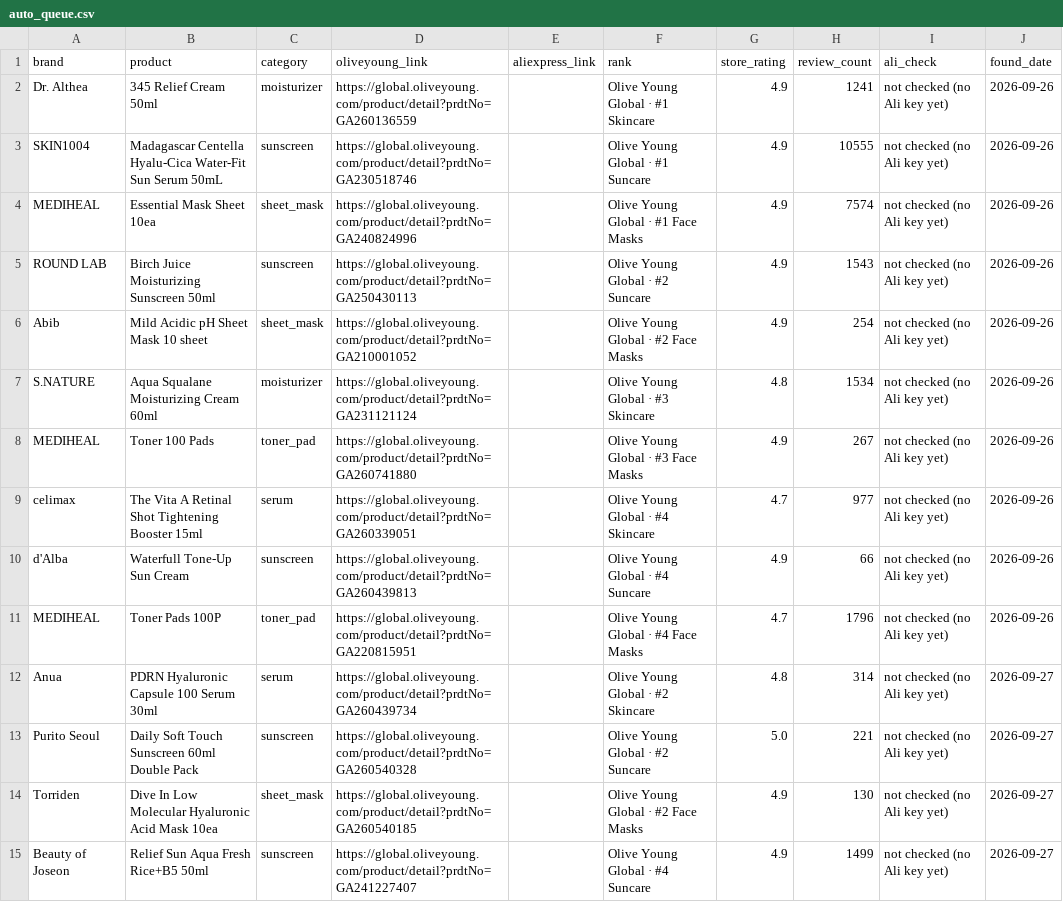
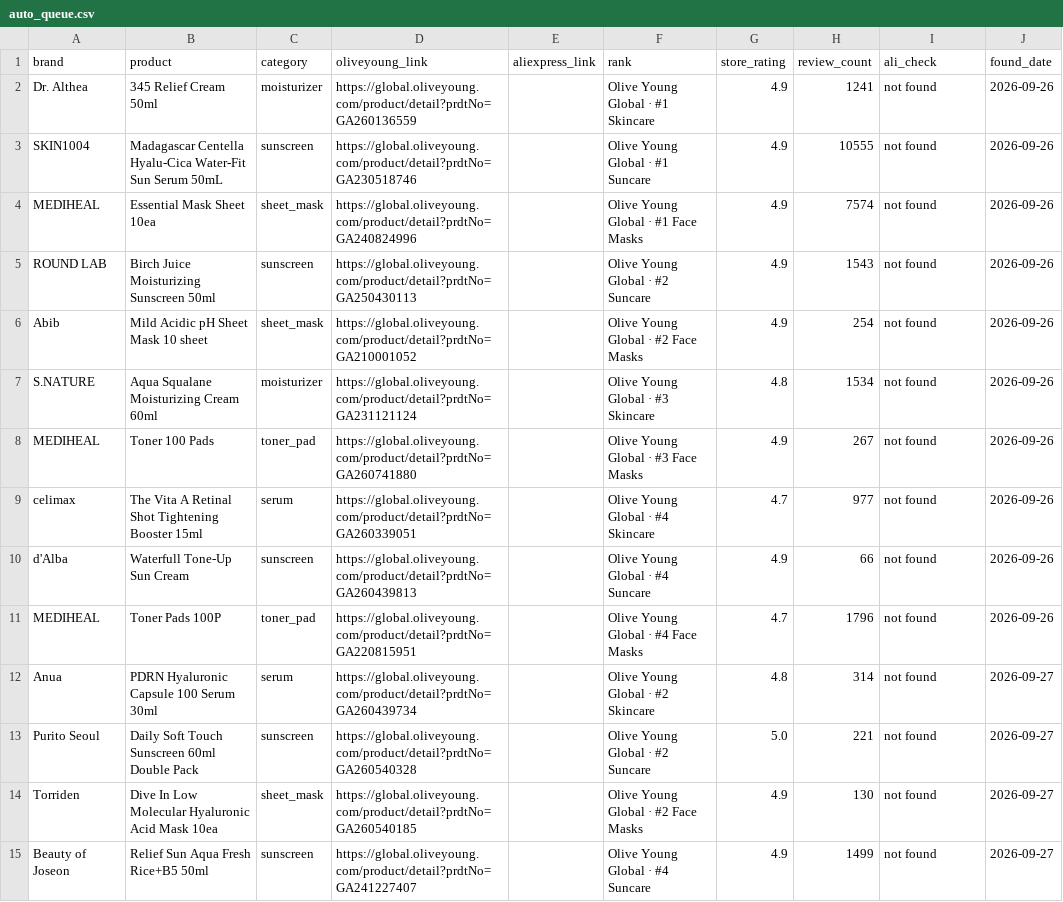
Before and after one commit to seoulskinpicks/seoulskinpicks.github.io, a CSV file: data/auto_queue.csv, drawn as a sheet; only a part is shown; the diff covers the shown part only.

```diff
--- a/data/auto_queue.csv
+++ b/data/auto_queue.csv
@@ -1,15 +1,15 @@
 brand,product,category,oliveyoung_link,aliexpress_link,rank,store_rating,review_count,ali_check,found_date
-Dr. Althea,345 Relief Cream 50ml,moisturizer,https://global.oliveyoung.com/product/detail?prdtNo=GA260136559,,Olive Young Global · #1 Skincare,4.9,1241,not checked (no Ali key yet),2026-09-26
-SKIN1004,Madagascar Centella Hyalu-Cica Water-Fit Sun Serum 50mL,sunscreen,https://global.oliveyoung.com/product/detail?prdtNo=GA230518746,,Olive Young Global · #1 Suncare,4.9,10555,not checked (no Ali key yet),2026-09-26
-MEDIHEAL,Essential Mask Sheet 10ea,sheet_mask,https://global.oliveyoung.com/product/detail?prdtNo=GA240824996,,Olive Young Global · #1 Face Masks,4.9,7574,not checked (no Ali key yet),2026-09-26
-ROUND LAB,Birch Juice Moisturizing Sunscreen 50ml,sunscreen,https://global.oliveyoung.com/product/detail?prdtNo=GA250430113,,Olive Young Global · #2 Suncare,4.9,1543,not checked (no Ali key yet),2026-09-26
-Abib,Mild Acidic pH Sheet Mask 10 sheet,sheet_mask,https://global.oliveyoung.com/product/detail?prdtNo=GA210001052,,Olive Young Global · #2 Face Masks,4.9,254,not checked (no Ali key yet),2026-09-26
-S.NATURE,Aqua Squalane Moisturizing Cream 60ml,moisturizer,https://global.oliveyoung.com/product/detail?prdtNo=GA231121124,,Olive Young Global · #3 Skincare,4.8,1534,not checked (no Ali key yet),2026-09-26
-MEDIHEAL,Toner 100 Pads,toner_pad,https://global.oliveyoung.com/product/detail?prdtNo=GA260741880,,Olive Young Global · #3 Face Masks,4.9,267,not checked (no Ali key yet),2026-09-26
-celimax,The Vita A Retinal Shot Tightening Booster 15ml,serum,https://global.oliveyoung.com/product/detail?prdtNo=GA260339051,,Olive Young Global · #4 Skincare,4.7,977,not checked (no Ali key yet),2026-09-26
-d'Alba,Waterfull Tone-Up Sun Cream,sunscreen,https://global.oliveyoung.com/product/detail?prdtNo=GA260439813,,Olive Young Global · #4 Suncare,4.9,66,not checked (no Ali key yet),2026-09-26
-MEDIHEAL,Toner Pads 100P,toner_pad,https://global.oliveyoung.com/product/detail?prdtNo=GA220815951,,Olive Young Global · #4 Face Masks,4.7,1796,not checked (no Ali key yet),2026-09-26
-Anua,PDRN Hyaluronic Capsule 100 Serum 30ml,serum,https://global.oliveyoung.com/product/detail?prdtNo=GA260439734,,Olive Young Global · #2 Skincare,4.8,314,not checked (no Ali key yet),2026-09-27
-Purito Seoul,Daily Soft Touch Sunscreen 60ml Double Pack,sunscreen,https://global.oliveyoung.com/product/detail?prdtNo=GA260540328,,Olive Young Global · #2 Suncare,5.0,221,not checked (no Ali key yet),2026-09-27
-Torriden,Dive In Low Molecular Hyaluronic Acid Mask 10ea,sheet_mask,https://global.oliveyoung.com/product/detail?prdtNo=GA260540185,,Olive Young Global · #2 Face Masks,4.9,130,not checked (no Ali key yet),2026-09-27
-Beauty of Joseon,Relief Sun Aqua Fresh Rice+B5 50ml,sunscreen,https://global.oliveyoung.com/product/detail?prdtNo=GA241227407,,Olive Young Global · #4 Suncare,4.9,1499,not checked (no Ali key yet),2026-09-27
+Dr. Althea,345 Relief Cream 50ml,moisturizer,https://global.oliveyoung.com/product/detail?prdtNo=GA260136559,,Olive Young Global · #1 Skincare,4.9,1241,not found,2026-09-26
+SKIN1004,Madagascar Centella Hyalu-Cica Water-Fit Sun Serum 50mL,sunscreen,https://global.oliveyoung.com/product/detail?prdtNo=GA230518746,,Olive Young Global · #1 Suncare,4.9,10555,not found,2026-09-26
+MEDIHEAL,Essential Mask Sheet 10ea,sheet_mask,https://global.oliveyoung.com/product/detail?prdtNo=GA240824996,,Olive Young Global · #1 Face Masks,4.9,7574,not found,2026-09-26
+ROUND LAB,Birch Juice Moisturizing Sunscreen 50ml,sunscreen,https://global.oliveyoung.com/product/detail?prdtNo=GA250430113,,Olive Young Global · #2 Suncare,4.9,1543,not found,2026-09-26
+Abib,Mild Acidic pH Sheet Mask 10 sheet,sheet_mask,https://global.oliveyoung.com/product/detail?prdtNo=GA210001052,,Olive Young Global · #2 Face Masks,4.9,254,not found,2026-09-26
+S.NATURE,Aqua Squalane Moisturizing Cream 60ml,moisturizer,https://global.oliveyoung.com/product/detail?prdtNo=GA231121124,,Olive Young Global · #3 Skincare,4.8,1534,not found,2026-09-26
+MEDIHEAL,Toner 100 Pads,toner_pad,https://global.oliveyoung.com/product/detail?prdtNo=GA260741880,,Olive Young Global · #3 Face Masks,4.9,267,not found,2026-09-26
+celimax,The Vita A Retinal Shot Tightening Booster 15ml,serum,https://global.oliveyoung.com/product/detail?prdtNo=GA260339051,,Olive Young Global · #4 Skincare,4.7,977,not found,2026-09-26
+d'Alba,Waterfull Tone-Up Sun Cream,sunscreen,https://global.oliveyoung.com/product/detail?prdtNo=GA260439813,,Olive Young Global · #4 Suncare,4.9,66,not found,2026-09-26
+MEDIHEAL,Toner Pads 100P,toner_pad,https://global.oliveyoung.com/product/detail?prdtNo=GA220815951,,Olive Young Global · #4 Face Masks,4.7,1796,not found,2026-09-26
+Anua,PDRN Hyaluronic Capsule 100 Serum 30ml,serum,https://global.oliveyoung.com/product/detail?prdtNo=GA260439734,,Olive Young Global · #2 Skincare,4.8,314,not found,2026-09-27
+Purito Seoul,Daily Soft Touch Sunscreen 60ml Double Pack,sunscreen,https://global.oliveyoung.com/product/detail?prdtNo=GA260540328,,Olive Young Global · #2 Suncare,5.0,221,not found,2026-09-27
+Torriden,Dive In Low Molecular Hyaluronic Acid Mask 10ea,sheet_mask,https://global.oliveyoung.com/product/detail?prdtNo=GA260540185,,Olive Young Global · #2 Face Masks,4.9,130,not found,2026-09-27
+Beauty of Joseon,Relief Sun Aqua Fresh Rice+B5 50ml,sunscreen,https://global.oliveyoung.com/product/detail?prdtNo=GA241227407,,Olive Young Global · #4 Suncare,4.9,1499,not found,2026-09-27
```
Also changed, not shown: 10 added rows and 26 edited cells elsewhere in this file, 3 other files.
